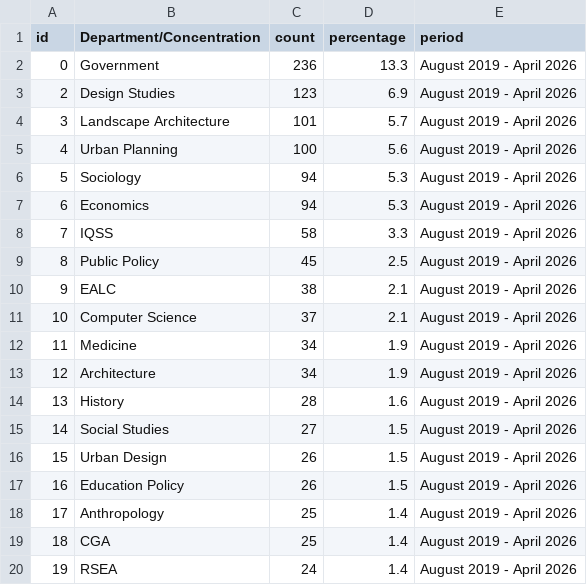
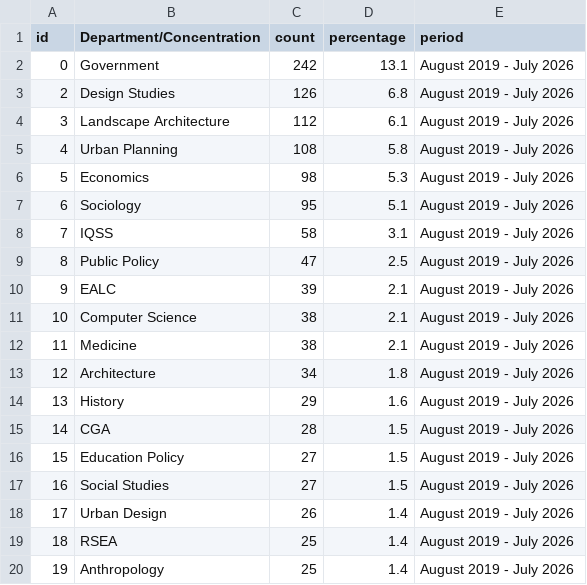
Before and after one commit to IQSS/iqss-metrics-dashboard, a TSV file: assets/data/lab/lab_request_department.tsv, drawn as a sheet; only a part is shown; the diff covers the shown part only.

```diff
--- a/assets/data/lab/lab_request_department.tsv
+++ b/assets/data/lab/lab_request_department.tsv
@@ -1,20 +1,20 @@
 id	Department/Concentration	count	percentage	period
-0	Government	236	13.3	August 2019 - April 2026
-2	Design Studies	123	6.9	August 2019 - April 2026
-3	Landscape Architecture	101	5.7	August 2019 - April 2026
-4	Urban Planning	100	5.6	August 2019 - April 2026
-5	Sociology	94	5.3	August 2019 - April 2026
-6	Economics	94	5.3	August 2019 - April 2026
-7	IQSS	58	3.3	August 2019 - April 2026
-8	Public Policy	45	2.5	August 2019 - April 2026
-9	EALC	38	2.1	August 2019 - April 2026
-10	Computer Science	37	2.1	August 2019 - April 2026
-11	Medicine	34	1.9	August 2019 - April 2026
-12	Architecture	34	1.9	August 2019 - April 2026
-13	History	28	1.6	August 2019 - April 2026
-14	Social Studies	27	1.5	August 2019 - April 2026
-15	Urban Design	26	1.5	August 2019 - April 2026
-16	Education Policy	26	1.5	August 2019 - April 2026
-17	Anthropology	25	1.4	August 2019 - April 2026
-18	CGA	25	1.4	August 2019 - April 2026
-19	RSEA	24	1.4	August 2019 - April 2026
+0	Government	242	13.1	August 2019 - July 2026
+2	Design Studies	126	6.8	August 2019 - July 2026
+3	Landscape Architecture	112	6.1	August 2019 - July 2026
+4	Urban Planning	108	5.8	August 2019 - July 2026
+5	Economics	98	5.3	August 2019 - July 2026
+6	Sociology	95	5.1	August 2019 - July 2026
+7	IQSS	58	3.1	August 2019 - July 2026
+8	Public Policy	47	2.5	August 2019 - July 2026
+9	EALC	39	2.1	August 2019 - July 2026
+10	Computer Science	38	2.1	August 2019 - July 2026
+11	Medicine	38	2.1	August 2019 - July 2026
+12	Architecture	34	1.8	August 2019 - July 2026
+13	History	29	1.6	August 2019 - July 2026
+14	CGA	28	1.5	August 2019 - July 2026
+15	Education Policy	27	1.5	August 2019 - July 2026
+16	Social Studies	27	1.5	August 2019 - July 2026
+17	Urban Design	26	1.4	August 2019 - July 2026
+18	RSEA	25	1.4	August 2019 - July 2026
+19	Anthropology	25	1.4	August 2019 - July 2026
```
Also changed, not shown: 17 edited cells elsewhere in this file, assets/data/dataverse_tv.tsv, assets/data/lab/lab_request_discovery.tsv, 13 other files.
